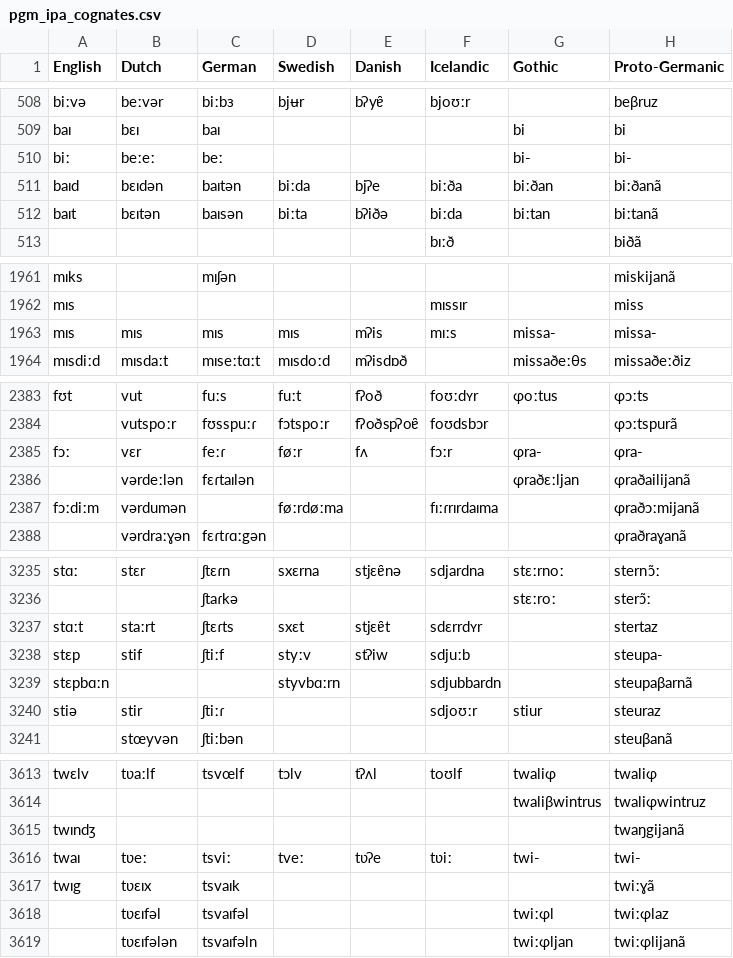
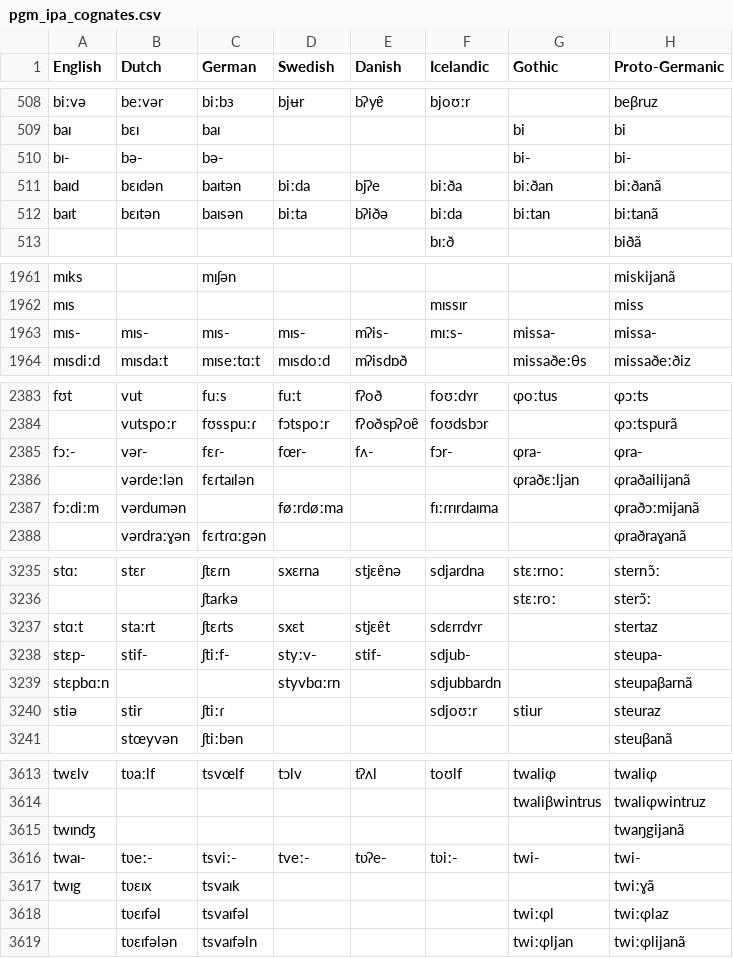
Before and after one commit to PLanza/Proto-Germanic-Cognates, a CSV file: pgm_ipa_cognates.csv, drawn as a sheet; only a part is shown, gaps mark what is left out; the diff covers the shown part only.

```diff
--- a/pgm_ipa_cognates.csv
+++ b/pgm_ipa_cognates.csv
@@ -509,3 +509,3 @@ biːvə,beːvər,biːbɜ,bjʉr,bʔyɐ̯,bjoʊːr,,beβruz
 baɪ,bɛɪ,baɪ,,,,bi,bi
-biː,beːeː,beː,,,,bi-,bi-
+bɪ-,bə-,bə-,,,,bi-,bi-
 baɪd,bɛɪdən,baɪtən,biːda,bjʔe,biːða,biːðan,biːðanã
@@ -1962,3 +1962,3 @@ mɪks,,mɪʃən,,,,,miskijanã
 mɪs,,,,,mɪssɪr,,miss
-mɪs,mɪs,mɪs,mɪs,mʔis,mɪːs,missa-,missa-
+mɪs-,mɪs-,mɪs-,mɪs-,mʔis-,mɪːs-,missa-,missa-
 mɪsdiːd,mɪsdaːt,mɪseːtɑːt,mɪsdoːd,mʔisdɒð,,missaðeːθs,missaðeːðiz
@@ -2384,3 +2384,3 @@ fʊt,vut,fuːs,fuːt,fʔoð,foʊːdʏr,ɸoːtus,ɸɔːts
 ,vutspoːr,fʊsspuːɾ,fɔtspoːr,fʔoðspʔoɐ̯,foʊdsbɔr,,ɸɔːtspurã
-fɔː,vɛr,feːɾ,føːr,fʌ,fɔːr,ɸra-,ɸra-
+fɔː-,vər-,fɛɾ-,fœr-,fʌ-,fɔr-,ɸra-,ɸra-
 ,vərdeːlən,fɛɾtaɪlən,,,,ɸraðɛːljan,ɸraðailijanã
@@ -3237,3 +3237,3 @@ stɑː,stɛr,ʃtɛɾn,sxɛrna,stjεɐ̯nə,sdjardna,stɛːrnoː,sternɔ̃ː
 stɑːt,staːrt,ʃtɛɾts,sxɛt,stjεɐ̯t,sdɛrrdʏr,,stertaz
-stɛp,stif,ʃtiːf,styːv,stʔiw,sdjuːb,,steupa-
+stɛp-,stif-,ʃtiːf-,styːv-,stif-,sdjub-,,steupa-
 stɛpbɑːn,,,styvbɑːrn,,sdjubbardn,,steupaβarnã
@@ -3615,3 +3615,3 @@ twɛlv,tʋaːlf,tsvœlf,tɔlv,tʔʌl,toʊlf,twaliɸ,twaliɸ
 twɪndʒ,,,,,,,twaŋgijanã
-twaɪ,tʋeː,tsviː,tveː,tʋʔe,tʋiː,twi-,twi-
+twaɪ-,tʋeː-,tsviː-,tveː-,tʋʔe-,tʋiː-,twi-,twi-
 twɪg,tʋɛɪx,tsvaɪk,,,,,twiːɣã
```
Also changed, not shown: 62 edited cells elsewhere in this file, pgm_ortho_cognates.csv.
